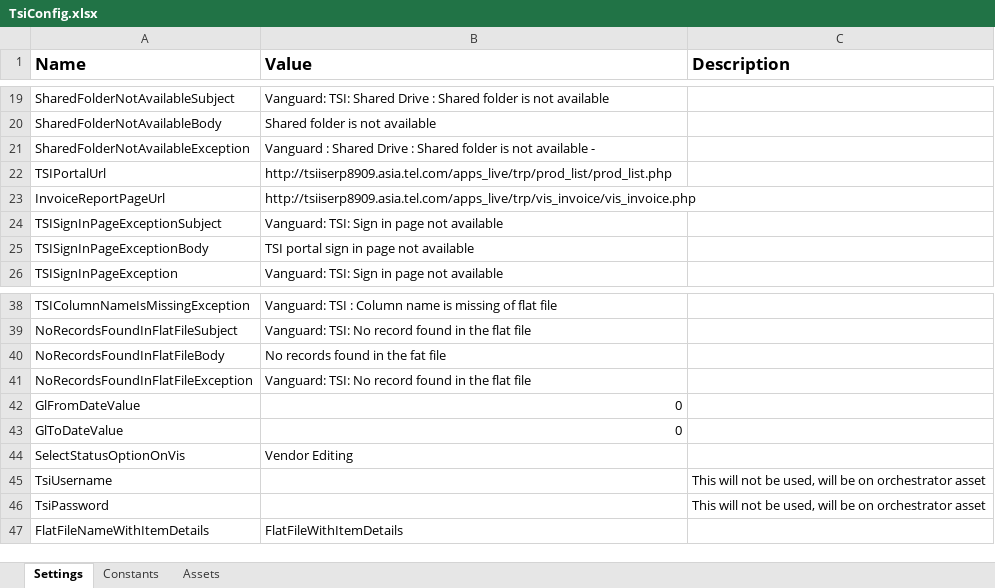
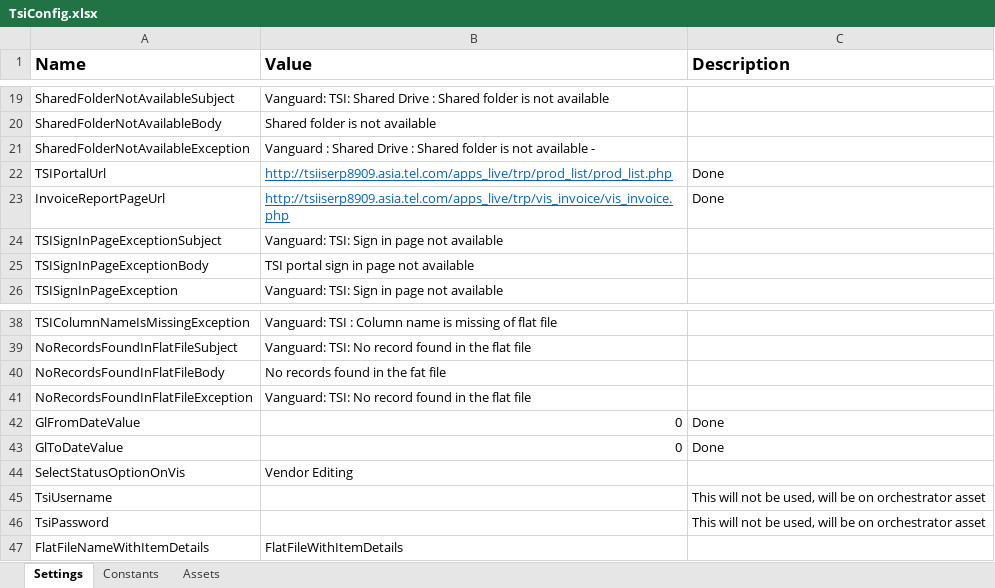
Before and after one commit to FBAP/FBSG_RPA_TEL_TSI_AR_VG, an Excel workbook: Data/TsiConfig.xlsx, sheet Settings, drawn as a sheet; only a part is shown, gaps mark what is left out; values as stored, in another font and other column widths than the file's, no borders; the diff names each change by its address in the sheet, - before the commit and + after, or states it on an @@ line.

```diff
--- a/Data/TsiConfig.xlsx (sheet Settings)
+++ b/Data/TsiConfig.xlsx (sheet Settings)
@@ B22:B23 underline: off → on, text colour: black → #0563C1 @@
-C22:C23 (Description): (empty)
+C22:C23 (Description): Done
-C42:C43 (Description): (empty)
+C42:C43 (Description): Done
```
Also changed, not shown: sheet Assets, 3 other files.
